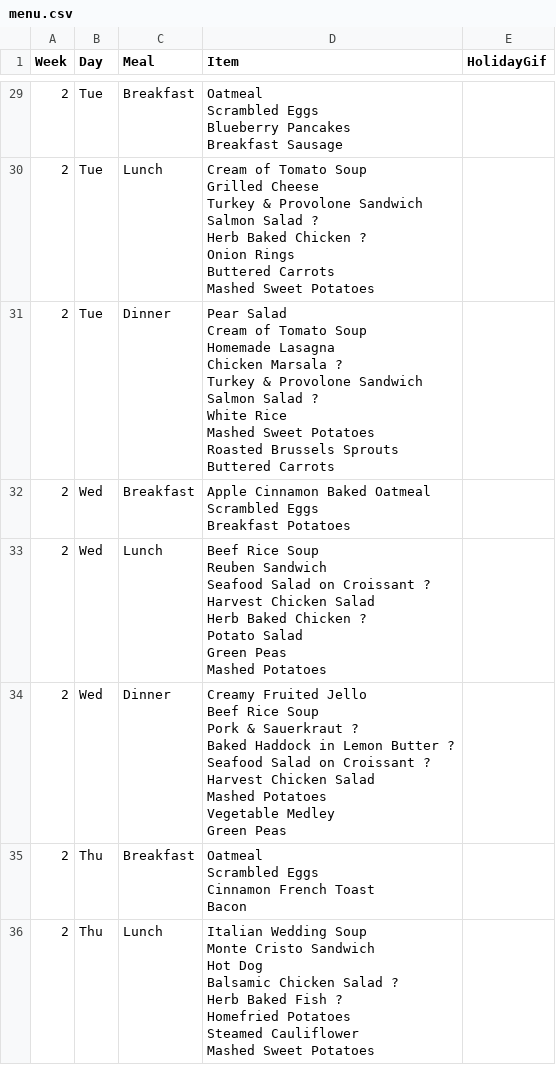
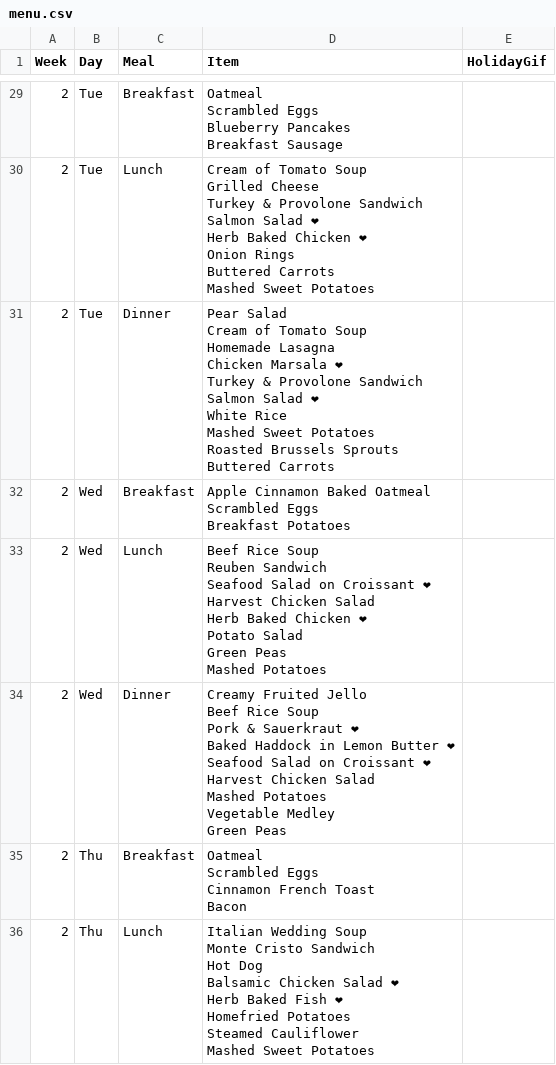
Before and after one commit to bennnn1/menu, a CSV file: menu.csv, drawn as a sheet; only a part is shown, gaps mark what is left out; ↵ is a line break in a cell; the diff covers the shown part only; the diff names each change by its address in the sheet, - before the commit and + after, or states it on an @@ line.

```diff
--- a/menu.csv
+++ b/menu.csv
-D30 (Item): …Salmon Salad ? ↵ Herb Baked Chicken ? ↵ Onion Rings…
+D30 (Item): …Salmon Salad ❤ ↵ Herb Baked Chicken ❤ ↵ Onion Rings…
-D31 (Item): …Chicken Marsala ? ↵ Turkey & Provolone Sandwich ↵ Salmon Salad ? ↵ White Rice…
+D31 (Item): …Chicken Marsala ❤ ↵ Turkey & Provolone Sandwich ↵ Salmon Salad ❤ ↵ White Rice…
-D33 (Item): …on Croissant ? ↵ Harvest Chicken Salad ↵ Herb Baked Chicken ? ↵ Potato Salad…
+D33 (Item): …on Croissant ❤ ↵ Harvest Chicken Salad ↵ Herb Baked Chicken ❤ ↵ Potato Salad…
-D34 (Item): …& Sauerkraut ? ↵ Baked Haddock in Lemon Butter ? ↵ Seafood Salad on Croissant ? ↵ Harvest Chicken…
+D34 (Item): …& Sauerkraut ❤ ↵ Baked Haddock in Lemon Butter ❤ ↵ Seafood Salad on Croissant ❤ ↵ Harvest Chicken…
-D36 (Item): …Chicken Salad ? ↵ Herb Baked Fish ? ↵ Homefried Potatoes…
+D36 (Item): …Chicken Salad ❤ ↵ Herb Baked Fish ❤ ↵ Homefried Potatoes…
```
Also changed, not shown: 48 edited cells elsewhere in this file, 2 other files.
